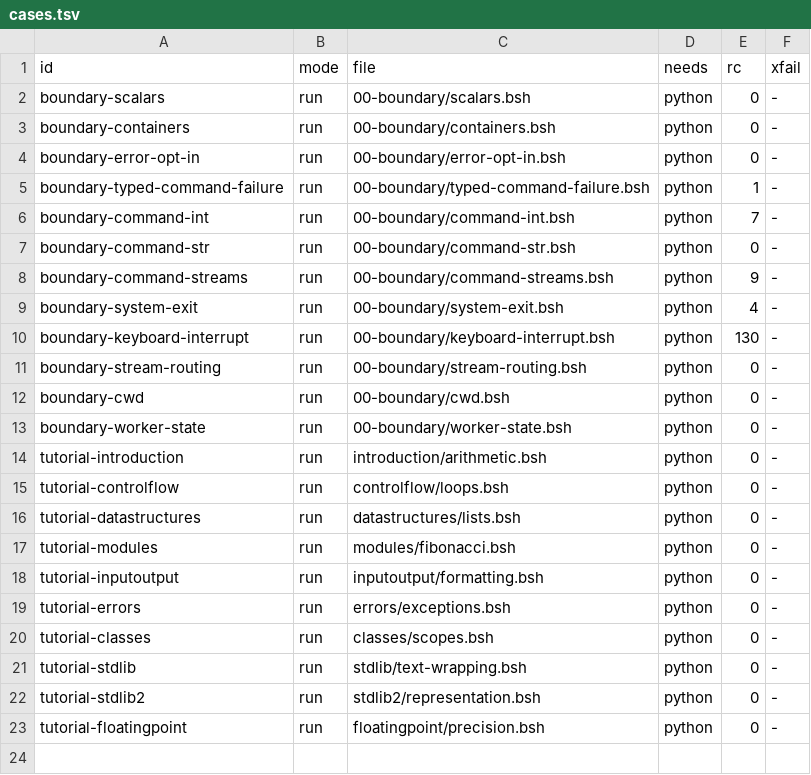
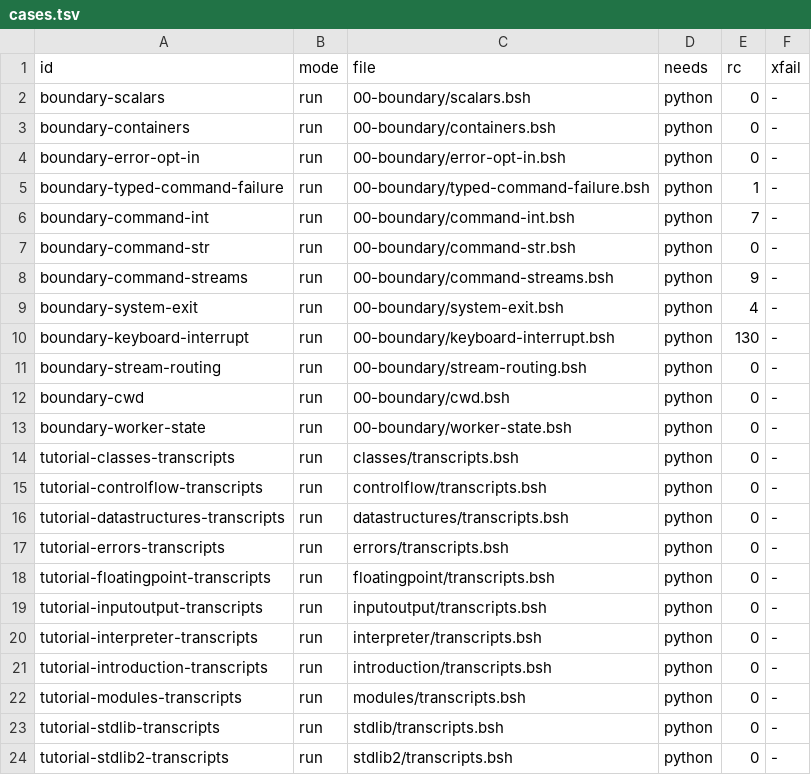
Before and after one commit to bashsharp/bashsharp-tests, a TSV file: python-by-example/cases.tsv, drawn as a sheet.

Commit message:
test: convert Python tutorial transcripts into cases
Generate grouped Bash# cases from deterministic CPython tutorial transcripts and runnable fragments, with native CPython goldens and explicit environment-dependent classifications.

Sprint: #562
Story: #3048
Story-ID: ee8e65e258a5

```diff
--- a/python-by-example/cases.tsv
+++ b/python-by-example/cases.tsv
@@ -13,11 +13,12 @@ boundary-cwd	run	00-boundary/cwd.bsh	python	0	-
 boundary-worker-state	run	00-boundary/worker-state.bsh	python	0	-
-tutorial-introduction	run	introduction/arithmetic.bsh	python	0	-
-tutorial-controlflow	run	controlflow/loops.bsh	python	0	-
-tutorial-datastructures	run	datastructures/lists.bsh	python	0	-
-tutorial-modules	run	modules/fibonacci.bsh	python	0	-
-tutorial-inputoutput	run	inputoutput/formatting.bsh	python	0	-
-tutorial-errors	run	errors/exceptions.bsh	python	0	-
-tutorial-classes	run	classes/scopes.bsh	python	0	-
-tutorial-stdlib	run	stdlib/text-wrapping.bsh	python	0	-
-tutorial-stdlib2	run	stdlib2/representation.bsh	python	0	-
-tutorial-floatingpoint	run	floatingpoint/precision.bsh	python	0	-
+tutorial-classes-transcripts	run	classes/transcripts.bsh	python	0	-
+tutorial-controlflow-transcripts	run	controlflow/transcripts.bsh	python	0	-
+tutorial-datastructures-transcripts	run	datastructures/transcripts.bsh	python	0	-
+tutorial-errors-transcripts	run	errors/transcripts.bsh	python	0	-
+tutorial-floatingpoint-transcripts	run	floatingpoint/transcripts.bsh	python	0	-
+tutorial-inputoutput-transcripts	run	inputoutput/transcripts.bsh	python	0	-
+tutorial-interpreter-transcripts	run	interpreter/transcripts.bsh	python	0	-
+tutorial-introduction-transcripts	run	introduction/transcripts.bsh	python	0	-
+tutorial-modules-transcripts	run	modules/transcripts.bsh	python	0	-
+tutorial-stdlib-transcripts	run	stdlib/transcripts.bsh	python	0	-
+tutorial-stdlib2-transcripts	run	stdlib2/transcripts.bsh	python	0	-
```
Also changed, not shown: python-by-example/inventory.tsv, 26 other files.
